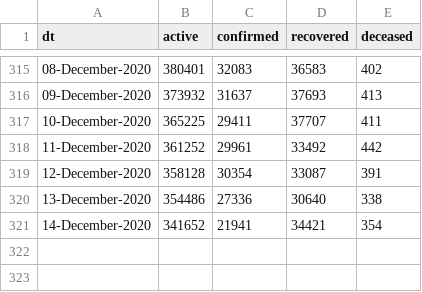
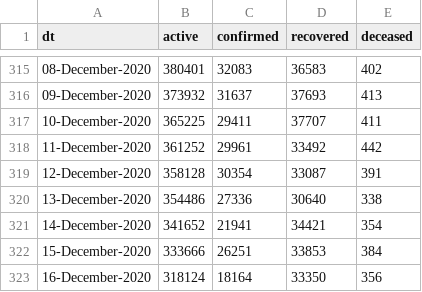
Before and after one commit to vsbabu/covid19_fb_ts, a CSV file: daily.csv, drawn as a sheet; only a part is shown, gaps mark what is left out.

```diff
--- a/daily.csv
+++ b/daily.csv
@@ -321 +321,3 @@ dt,active,confirmed,recovered,deceased
 14-December-2020,341652,21941,34421,354
+15-December-2020,333666,26251,33853,384
+16-December-2020,318124,18164,33350,356
```
Also changed, not shown: ka.csv, kl.csv, 39 other files.
